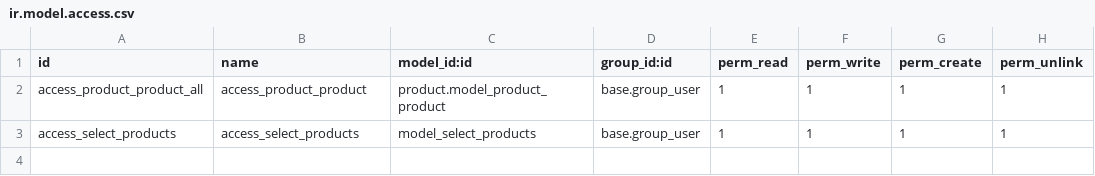
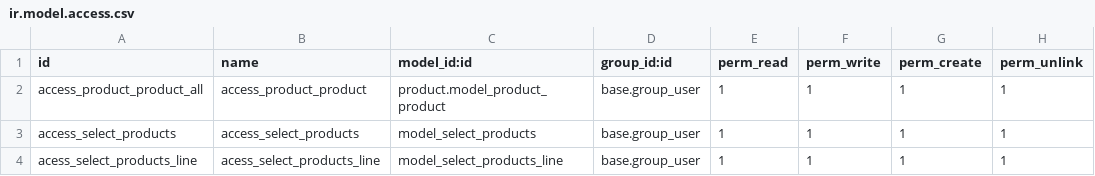
Before and after one commit to brainess-company/fl_so_po_multi_products, a CSV file: security/ir.model.access.csv, drawn as a sheet.

```diff
--- a/security/ir.model.access.csv
+++ b/security/ir.model.access.csv
@@ -3 +3,2 @@ access_product_product_all,access_product_product,product.model_product_product,
 access_select_products,access_select_products,model_select_products,base.group_user,1,1,1,1
+acess_select_products_line,acess_select_products_line,model_select_products_line,base.group_user,1,1,1,1
```
Also changed, not shown: 2 other files.
